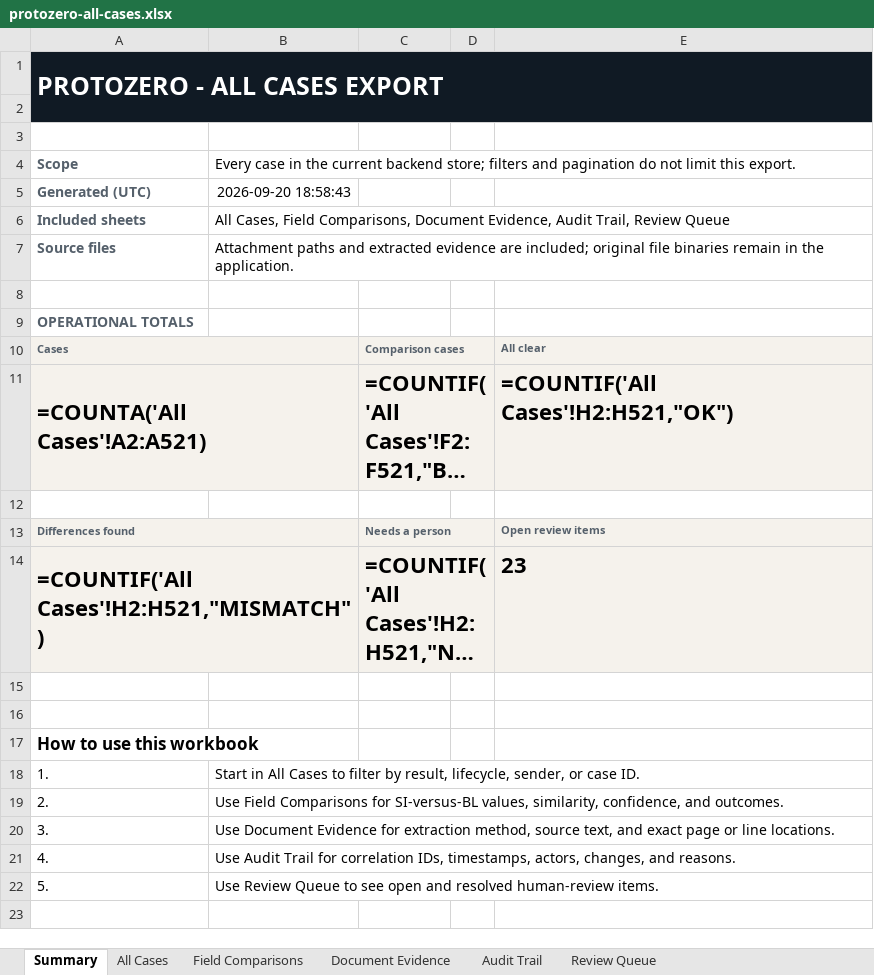
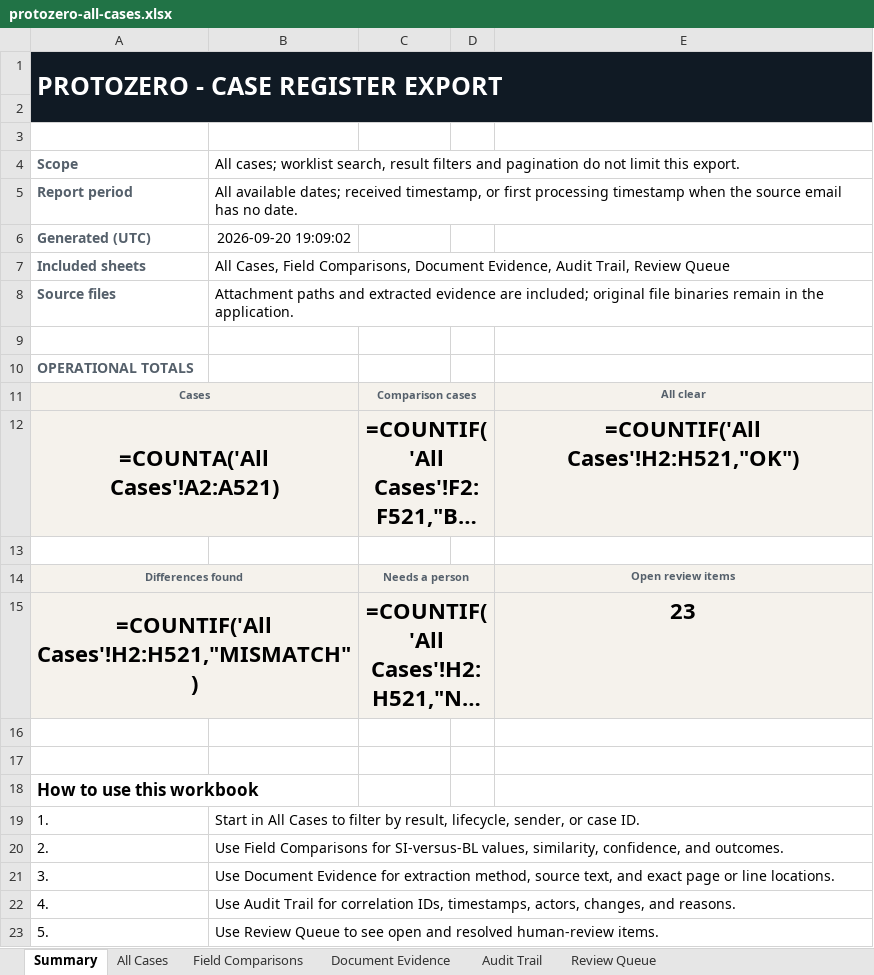
Before and after one commit to DysonDop/ProtoZero-AverisMonash, an Excel workbook: outputs/all-cases-export/protozero-all-cases.xlsx, sheet Summary, drawn as a sheet; long unchanged cells end in …; values as stored, in another font and other column widths than the file's, no borders; formulas without a stored value are shown as written; addresses are those after the commit; the diff names each change by its address in the sheet, - before the commit and + after, or states it on an @@ line.

```diff
--- a/outputs/all-cases-export/protozero-all-cases.xlsx (sheet Summary)
+++ b/outputs/all-cases-export/protozero-all-cases.xlsx (sheet Summary)
-A1: PROTOZERO - ALL CASES EXPORT
+A1: PROTOZERO - CASE REGISTER EXPORT
-B4: Every case in the current backend store; filters and…
+B4: All cases; worklist search, result filters and…
+row 5: Report period | All available dates; received timestamp, or first processing timestamp when the source email has no date.
-B6: 2026-09-20 18:58:43
+B6: 2026-09-20 19:09:02
-A11:A12 alignment: left
+A11:A12 alignment: center
-C11:C12 alignment: left
+C11:C12 alignment: center
-E11:E12 alignment: left
+E11:E12 alignment: center
-A14:A15 alignment: left
+A14:A15 alignment: center
-C14:C15 alignment: left
+C14:C15 alignment: center
-E14:E15 alignment: left
+E14:E15 alignment: center
```
Also changed, not shown: sheet Audit Trail, sheet All Cases, sheet Review Queue, 11 other files.
